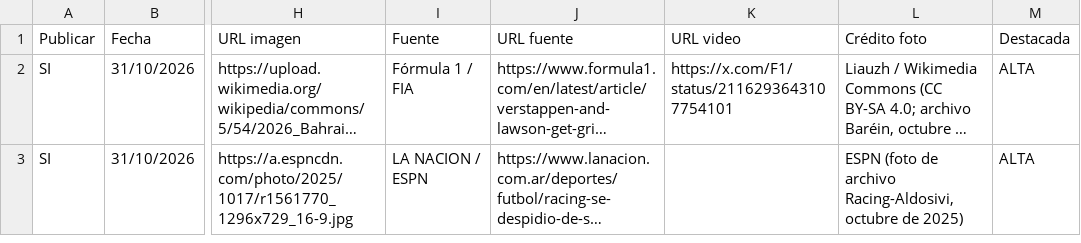
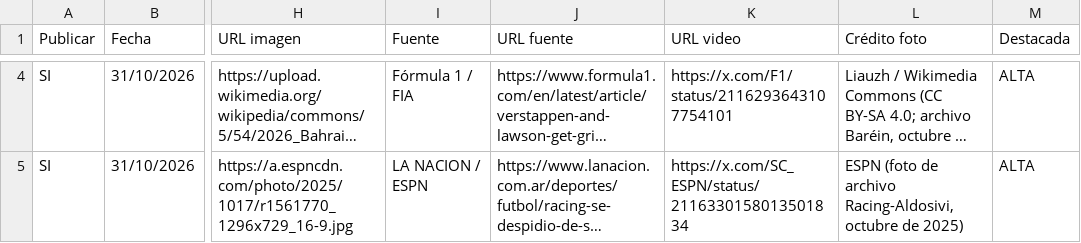
Before and after one commit to RanaMatiusTV/RanaSports, a CSV file: assets/news-days/2026-10-31.csv, drawn as a sheet; only a part is shown, gaps mark what is left out; long unchanged cells end in …; addresses are those after the commit; the diff covers the shown part only; the diff names each change by its address in the sheet, - before the commit and + after, or states it on an @@ line.

```diff
--- a/assets/news-days/2026-10-31.csv
+++ b/assets/news-days/2026-10-31.csv
-K5 (URL video): (empty)
+K5 (URL video): https://x.com/SC_ESPN/status/2116330158013501834
```
Also changed, not shown: 2 added rows elsewhere in this file, assets/news-live.csv, 7 other files.
